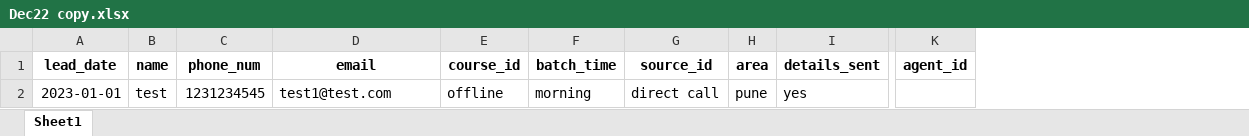
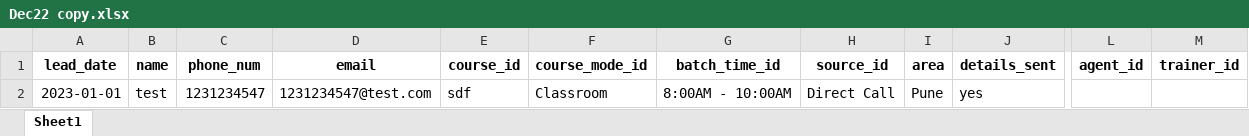
Before and after one commit to manish93solanki/PIIDM-backend, an Excel workbook: scripts/Dec22 copy.xlsx, sheet Sheet1, drawn as a sheet; only a part is shown, gaps mark what is left out; values as stored, in another font and other column widths than the file's, no borders; removed rows and columns are numbered as before the commit, all else as after; the diff names each change by its address in the sheet, - before the commit and + after, or states it on an @@ line.

Commit message:
upload leads

```diff
--- a/scripts/Dec22 copy.xlsx (sheet Sheet1)
+++ b/scripts/Dec22 copy.xlsx (sheet Sheet1)
-column F (batch_time), row 2: morning
+column F (course_mode_id), row 2: Classroom
+column G (batch_time_id), row 2: 8:00AM - 10:00AM
+column M (trainer_id), empty
-C2 (phone_num): 1231234545
+C2 (phone_num): 1231234547
-D2 (email): test1@test.com
+D2 (email): 1231234547@test.com
-E2 (course_id): offline
+E2 (course_id): sdf
-H2 (source_id): direct call
+H2 (source_id): Direct Call
-I2 (area): pune
+I2 (area): Pune
```
Also changed, not shown: 4 other files.
